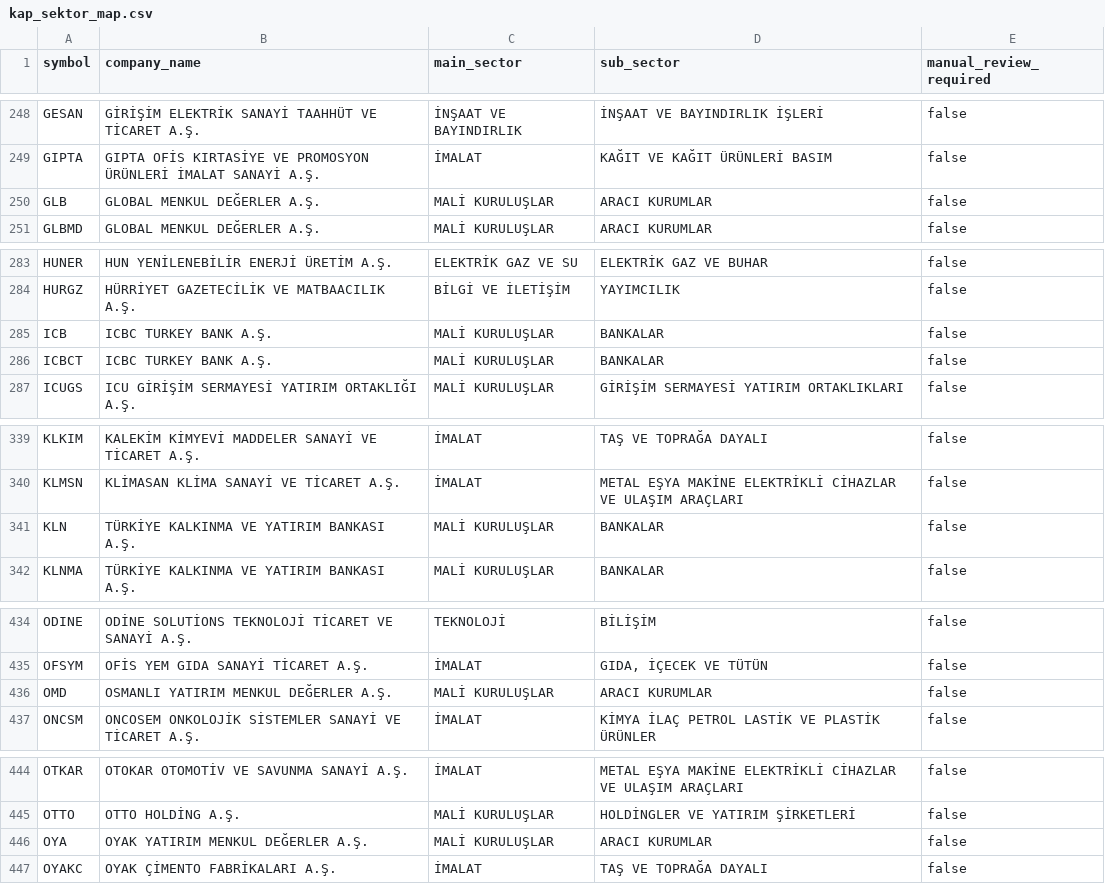
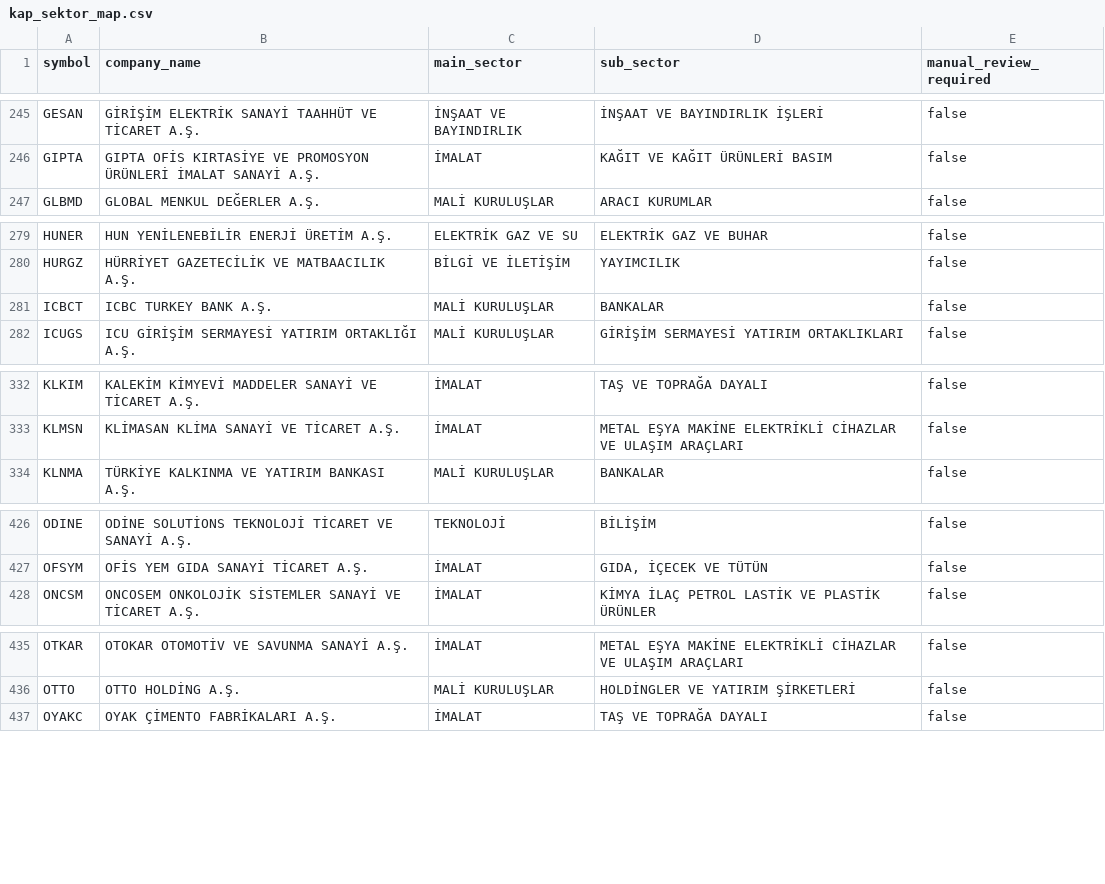
Before and after one commit to paynotuapp/paynotu, a CSV file: backend/data/kap_sektor_map.csv, drawn as a sheet; only a part is shown, gaps mark what is left out; the diff covers the shown part only.

```diff
--- a/backend/data/kap_sektor_map.csv
+++ b/backend/data/kap_sektor_map.csv
@@ -249,3 +246,2 @@ GESAN,GİRİŞİM ELEKTRİK SANAYİ TAAHHÜT VE TİCARET A.Ş.,İNŞAAT VE BAYIN
 GIPTA,GIPTA OFİS KIRTASİYE VE PROMOSYON ÜRÜNLERİ İMALAT SANAYİ A.Ş.,İMALAT,KAĞIT VE KAĞIT ÜRÜNLERİ BASIM,false
-GLB,GLOBAL MENKUL DEĞERLER A.Ş.,MALİ KURULUŞLAR,ARACI KURUMLAR,false
 GLBMD,GLOBAL MENKUL DEĞERLER A.Ş.,MALİ KURULUŞLAR,ARACI KURUMLAR,false
@@ -284,3 +280,2 @@ HUNER,HUN YENİLENEBİLİR ENERJİ ÜRETİM A.Ş.,ELEKTRİK GAZ VE SU,ELEKTRİK
 HURGZ,HÜRRİYET GAZETECİLİK VE MATBAACILIK A.Ş.,BİLGİ VE İLETİŞİM,YAYIMCILIK,false
-ICB,ICBC TURKEY BANK A.Ş.,MALİ KURULUŞLAR,BANKALAR,false
 ICBCT,ICBC TURKEY BANK A.Ş.,MALİ KURULUŞLAR,BANKALAR,false
@@ -340,3 +333,2 @@ KLKIM,KALEKİM KİMYEVİ MADDELER SANAYİ VE TİCARET A.Ş.,İMALAT,TAŞ VE TOPR
 KLMSN,KLİMASAN KLİMA SANAYİ VE TİCARET A.Ş.,İMALAT,METAL EŞYA MAKİNE ELEKTRİKLİ CİHAZLAR VE ULAŞIM ARAÇLARI,false
-KLN,TÜRKİYE KALKINMA VE YATIRIM BANKASI A.Ş.,MALİ KURULUŞLAR,BANKALAR,false
 KLNMA,TÜRKİYE KALKINMA VE YATIRIM BANKASI A.Ş.,MALİ KURULUŞLAR,BANKALAR,false
@@ -435,3 +427,2 @@ ODINE,ODİNE SOLUTİONS TEKNOLOJİ TİCARET VE SANAYİ A.Ş.,TEKNOLOJİ,BİLİŞ
 OFSYM,OFİS YEM GIDA SANAYİ TİCARET A.Ş.,İMALAT,"GIDA, İÇECEK VE TÜTÜN",false
-OMD,OSMANLI YATIRIM MENKUL DEĞERLER A.Ş.,MALİ KURULUŞLAR,ARACI KURUMLAR,false
 ONCSM,ONCOSEM ONKOLOJİK SİSTEMLER SANAYİ VE TİCARET A.Ş.,İMALAT,KİMYA İLAÇ PETROL LASTİK VE PLASTİK ÜRÜNLER,false
@@ -445,3 +436,2 @@ OTKAR,OTOKAR OTOMOTİV VE SAVUNMA SANAYİ A.Ş.,İMALAT,METAL EŞYA MAKİNE ELEK
 OTTO,OTTO HOLDİNG A.Ş.,MALİ KURULUŞLAR,HOLDİNGLER VE YATIRIM ŞİRKETLERİ,false
-OYA,OYAK YATIRIM MENKUL DEĞERLER A.Ş.,MALİ KURULUŞLAR,ARACI KURUMLAR,false
 OYAKC,OYAK ÇİMENTO FABRİKALARI A.Ş.,İMALAT,TAŞ VE TOPRAĞA DAYALI,false
```
Also changed, not shown: 14 removed rows elsewhere in this file, backend/data/kap_sector_routing_preview.csv, 1 other file.
